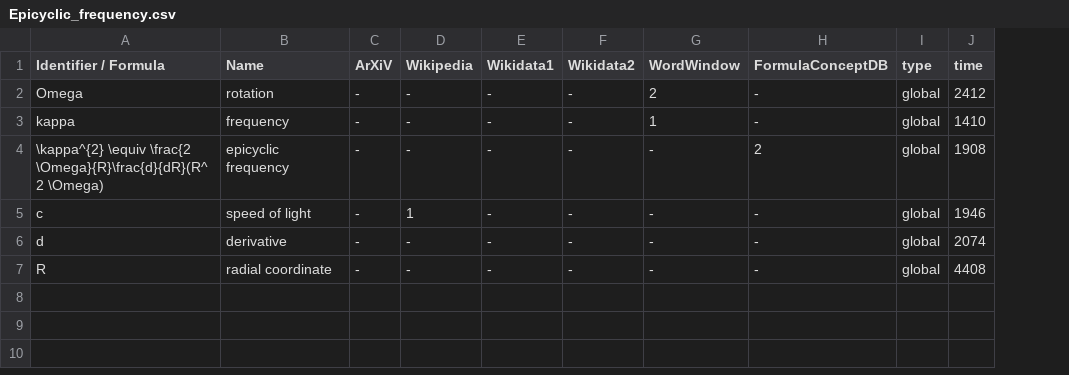
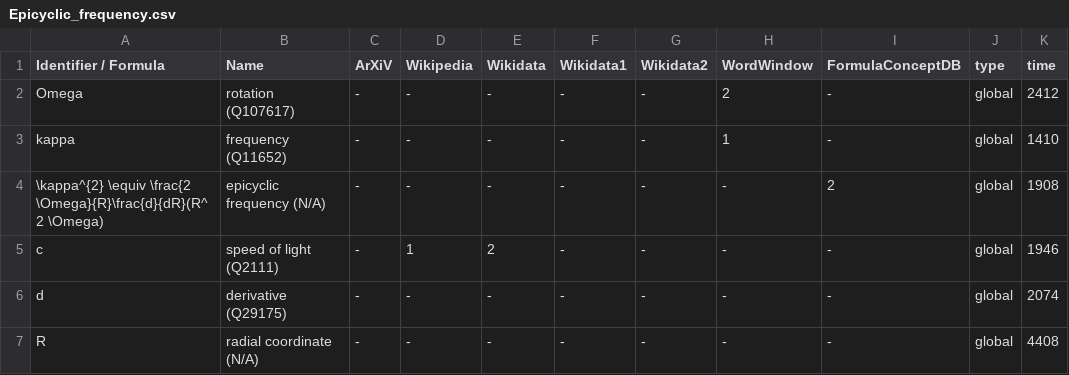
Before and after one commit to gipplab/dataAnnoMathTex, a CSV file: evaluation/Epicyclic_frequency.csv, drawn as a sheet; only a part is shown; the diff names each change by its address in the sheet, - before the commit and + after, or states it on an @@ line.

Commit message:
updating file evaluation/Epicyclic_frequency.csv

```diff
--- a/evaluation/Epicyclic_frequency.csv
+++ b/evaluation/Epicyclic_frequency.csv
+column E (Wikidata), rows 2-7: - | - | - | 2 | - | -
-B2 (Name): rotation
+B2 (Name): rotation (Q107617)
-B3 (Name): frequency
+B3 (Name): frequency (Q11652)
-B4 (Name): epicyclic frequency
+B4 (Name): epicyclic frequency (N/A)
-B5 (Name): speed of light
+B5 (Name): speed of light (Q2111)
-B6 (Name): derivative
+B6 (Name): derivative (Q29175)
-B7 (Name): radial coordinate
+B7 (Name): radial coordinate (N/A)
```
